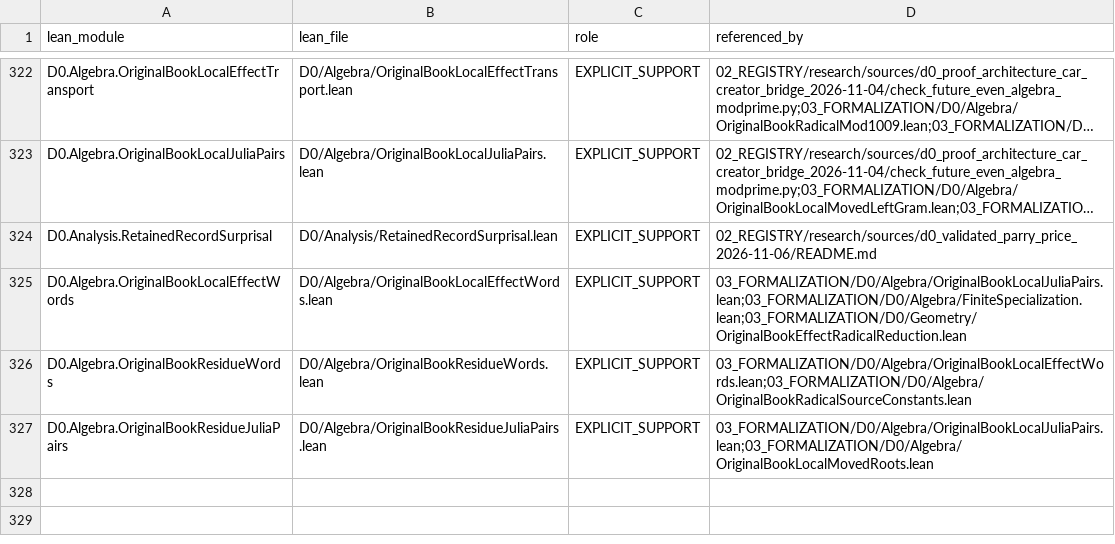
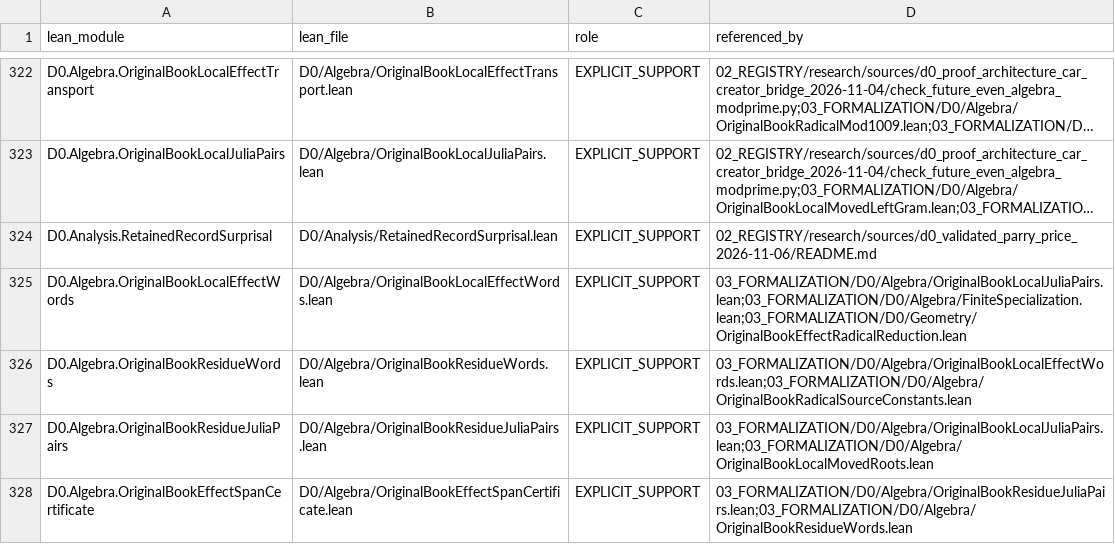
Before and after one commit to gvakhrushev/d0_15, a CSV file: 02_REGISTRY/formal_support.csv, drawn as a sheet; only a part is shown, gaps mark what is left out; long unchanged cells end in ….

Commit message:
Connect a packed numerical certificate to the actual complex parity commutant

```diff
--- a/02_REGISTRY/formal_support.csv
+++ b/02_REGISTRY/formal_support.csv
@@ -327 +327,2 @@ D0.Algebra.OriginalBookResidueWords,D0/Algebra/OriginalBookResidueWords.lean,EXP
 D0.Algebra.OriginalBookResidueJuliaPairs,D0/Algebra/OriginalBookResidueJuliaPairs.lean,EXPLICIT_SUPPORT,03_FORMALIZATION/D0/Algebra/OriginalBookLocalJuliaPairs.lean;03_FORMALIZATION/D0/Algebra/OriginalBookLocalMovedRoots.lean
+D0.Algebra.OriginalBookEffectSpanCertificate,D0/Algebra/OriginalBookEffectSpanCertificate.lean,EXPLICIT_SUPPORT,03_FORMALIZATION/D0/Algebra/OriginalBookResidueJuliaPairs.lean;03_FORMALIZATION/D0/Algebra/OriginalBookResidueWords.lean
```
Also changed, not shown: 2 other files.
